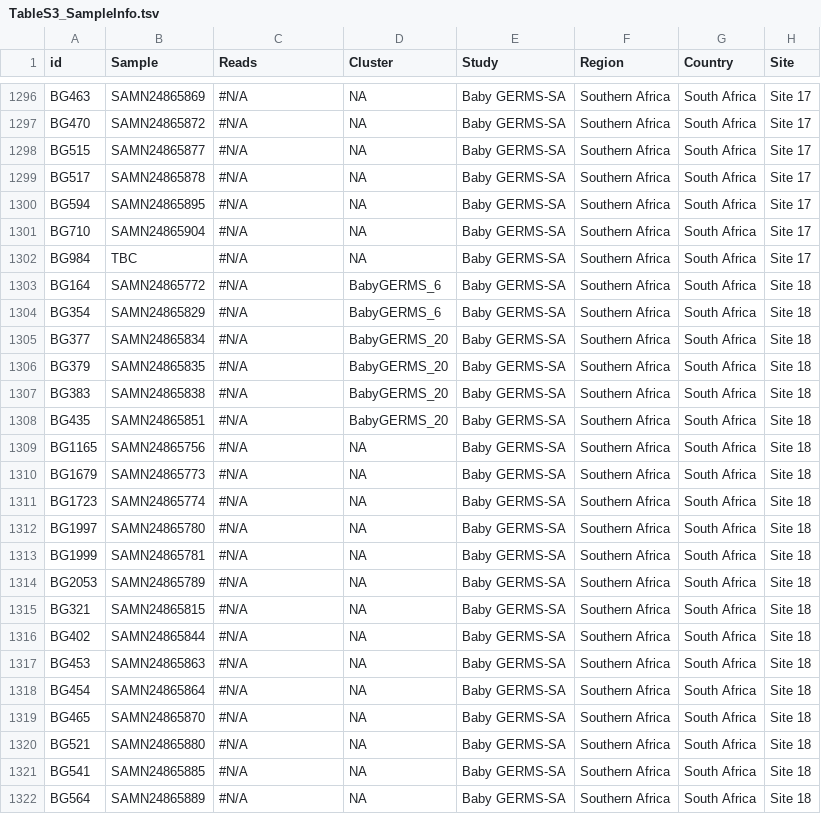
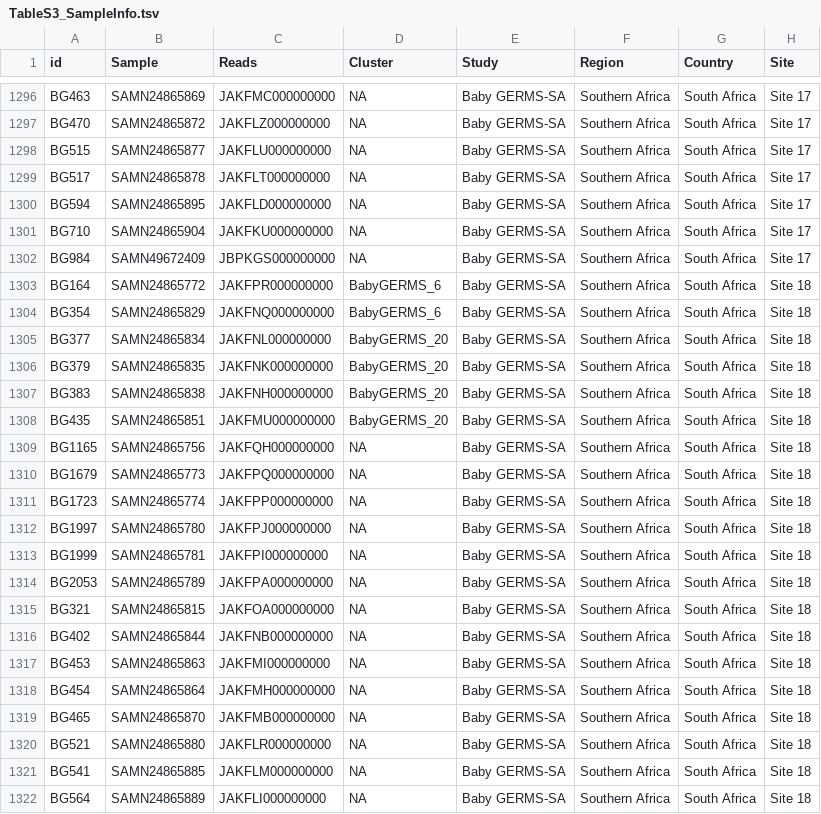
Before and after one commit to klebgenomics/KlebNNS_transmission, a TSV file: tables/TableS3_SampleInfo.tsv, drawn as a sheet; only a part is shown, gaps mark what is left out; the diff covers the shown part only; the diff names each change by its address in the sheet, - before the commit and + after, or states it on an @@ line.

Commit message:
add BabyGERMS read accessions

```diff
--- a/tables/TableS3_SampleInfo.tsv
+++ b/tables/TableS3_SampleInfo.tsv
-C1296 (Reads): #N/A
+C1296 (Reads): JAKFMC000000000
-C1297 (Reads): #N/A
+C1297 (Reads): JAKFLZ000000000
-C1298 (Reads): #N/A
+C1298 (Reads): JAKFLU000000000
-C1299 (Reads): #N/A
+C1299 (Reads): JAKFLT000000000
-C1300 (Reads): #N/A
+C1300 (Reads): JAKFLD000000000
-C1301 (Reads): #N/A
+C1301 (Reads): JAKFKU000000000
-B1302 (Sample): TBC
+B1302 (Sample): SAMN49672409
-C1302 (Reads): #N/A
+C1302 (Reads): JBPKGS000000000
-C1303 (Reads): #N/A
+C1303 (Reads): JAKFPR000000000
-C1304 (Reads): #N/A
+C1304 (Reads): JAKFNQ000000000
-C1305 (Reads): #N/A
+C1305 (Reads): JAKFNL000000000
-C1306 (Reads): #N/A
+C1306 (Reads): JAKFNK000000000
-C1307 (Reads): #N/A
+C1307 (Reads): JAKFNH000000000
-C1308 (Reads): #N/A
+C1308 (Reads): JAKFMU000000000
-C1309 (Reads): #N/A
+C1309 (Reads): JAKFQH000000000
-C1310 (Reads): #N/A
+C1310 (Reads): JAKFPQ000000000
-C1311 (Reads): #N/A
+C1311 (Reads): JAKFPP000000000
-C1312 (Reads): #N/A
+C1312 (Reads): JAKFPJ000000000
-C1313 (Reads): #N/A
+C1313 (Reads): JAKFPI000000000
-C1314 (Reads): #N/A
+C1314 (Reads): JAKFPA000000000
-C1315 (Reads): #N/A
+C1315 (Reads): JAKFOA000000000
-C1316 (Reads): #N/A
+C1316 (Reads): JAKFNB000000000
-C1317 (Reads): #N/A
+C1317 (Reads): JAKFMI000000000
-C1318 (Reads): #N/A
+C1318 (Reads): JAKFMH000000000
-C1319 (Reads): #N/A
+C1319 (Reads): JAKFMB000000000
-C1320 (Reads): #N/A
+C1320 (Reads): JAKFLR000000000
-C1321 (Reads): #N/A
+C1321 (Reads): JAKFLM000000000
-C1322 (Reads): #N/A
+C1322 (Reads): JAKFLI000000000
```
Also changed, not shown: 16 moved rows and 118 edited cells elsewhere in this file.
